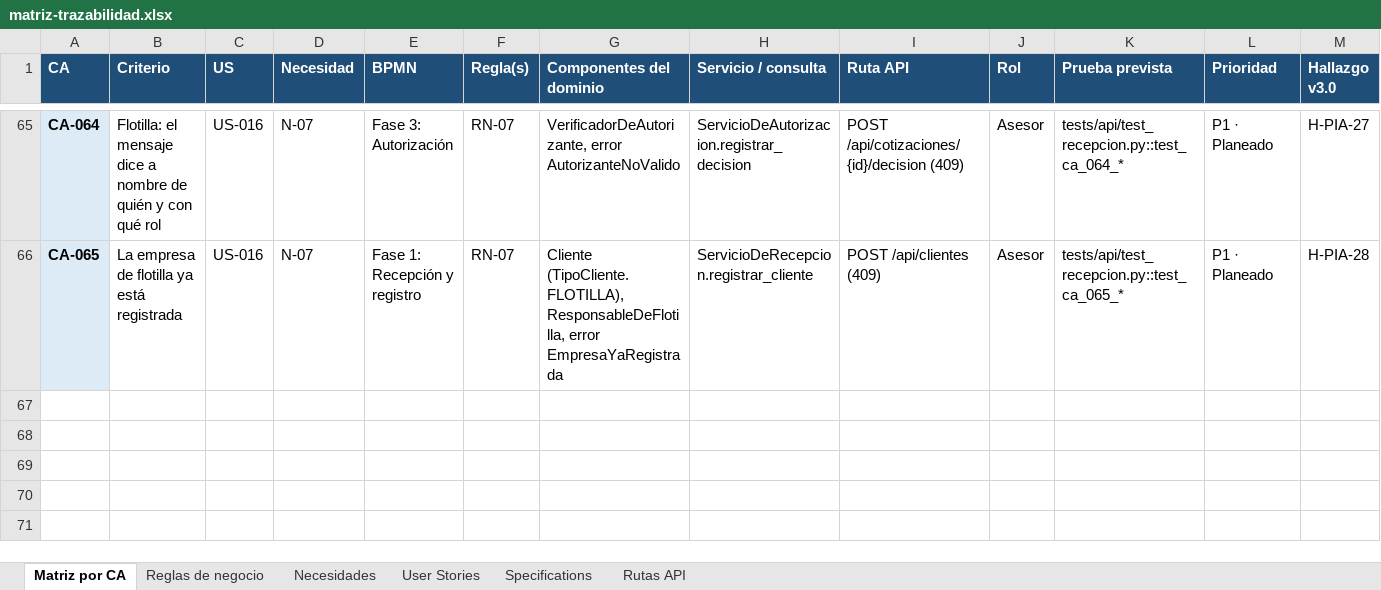
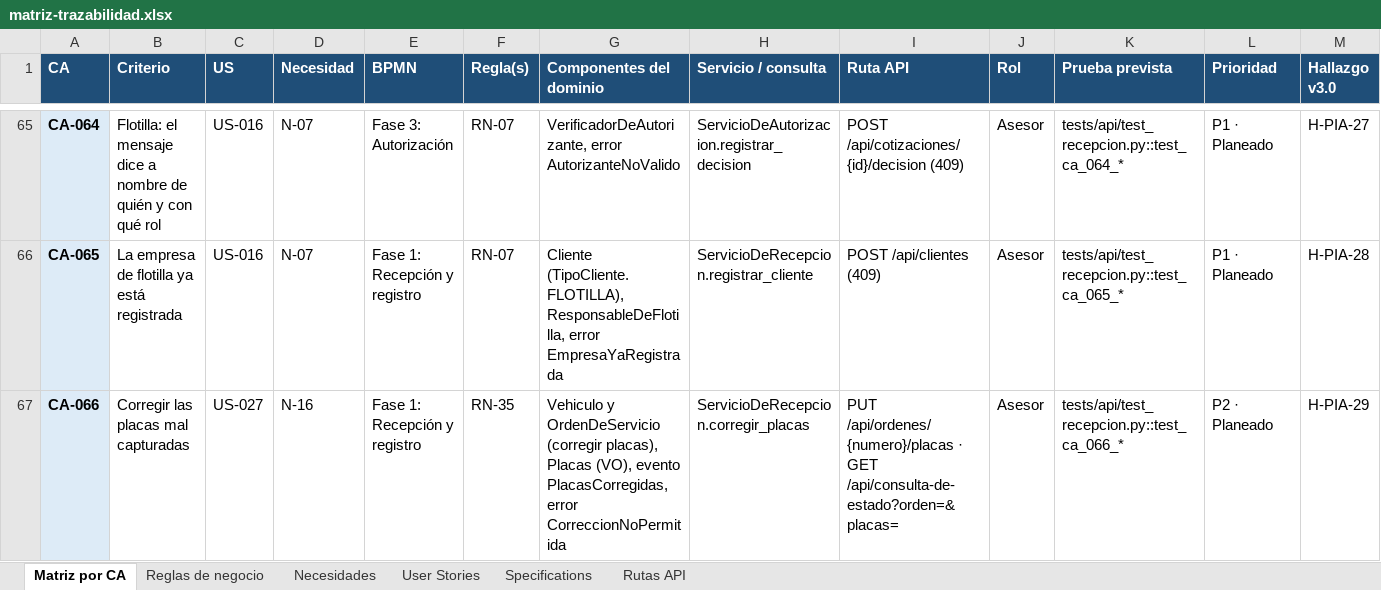
Before and after one commit to OsvaldoCMX/autofix-pro-pia, an Excel workbook: docs/trazabilidad/matriz-trazabilidad.xlsx, sheet Matriz por CA, drawn as a sheet; only a part is shown, gaps mark what is left out; values as stored, in another font and other column widths than the file's, no borders; the diff names each change by its address in the sheet, - before the commit and + after, or states it on an @@ line.

```diff
--- a/docs/trazabilidad/matriz-trazabilidad.xlsx (sheet Matriz por CA)
+++ b/docs/trazabilidad/matriz-trazabilidad.xlsx (sheet Matriz por CA)
+row 67: CA-066 | Corregir las placas mal capturadas | US-027 | N-16 | Fase 1: Recepción y registro | RN-35 | Vehiculo y OrdenDeServicio (corregir placas), Placas (VO), evento PlacasCorregidas, error CorreccionNoPermitida | ServicioDeRecepcion.corregir_placas | PUT /api/ordenes/{numero}/placas · GET /api/consulta-de-estado?orden=&placas= | Asesor | tests/api/test_recepcion.py::test_ca_066_* | P2 · Planeado | H-PIA-29
```
Also changed, not shown: sheet Rutas API, sheet Reglas de negocio, sheet Necesidades, sheet User Stories, 13 other files.
